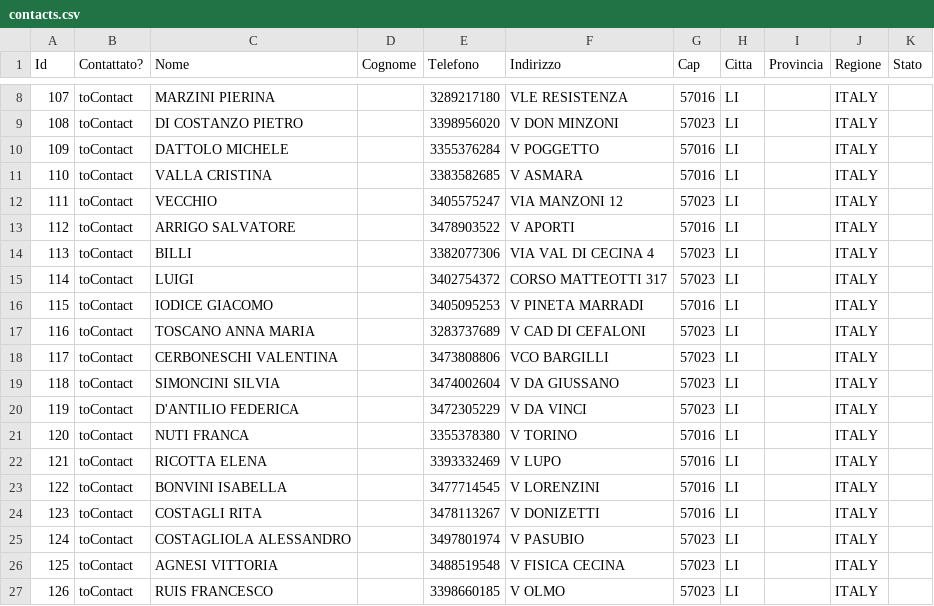
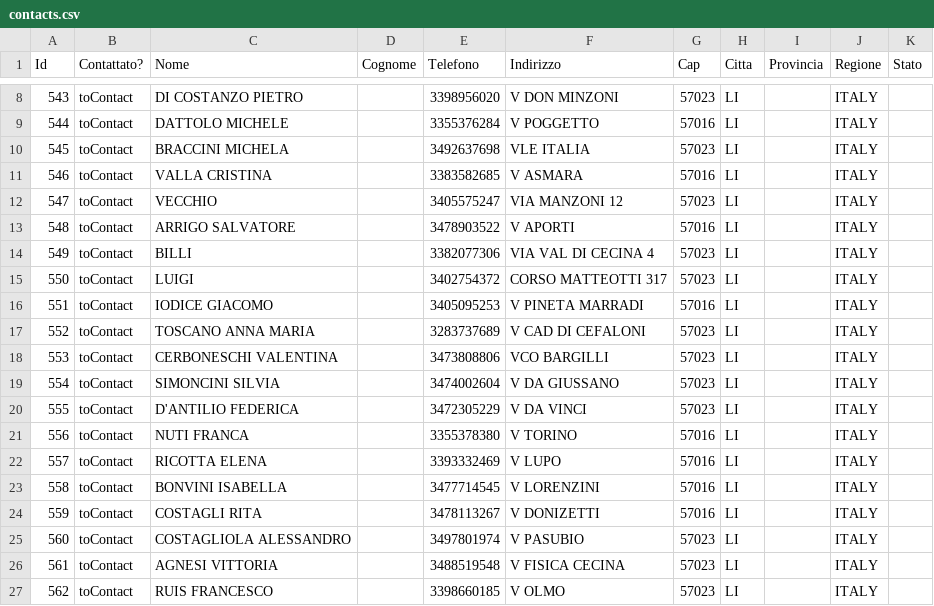
Before and after one commit to giovannitorsello/BroadcastMessageAdvertising, a CSV file: cache/contacts.csv, drawn as a sheet; only a part is shown, gaps mark what is left out; the diff covers the shown part only.

```diff
--- a/cache/contacts.csv
+++ b/cache/contacts.csv
@@ -8,20 +8,20 @@ Id;Contattato?;Nome;Cognome;Telefono;Indirizzo;Cap;Citta;Provincia;Regione;Stato
-107;toContact;MARZINI             PIERINA;;3289217180;VLE RESISTENZA;57016;LI;;ITALY;
-108;toContact;DI COSTANZO         PIETRO;;3398956020;V   DON MINZONI;57023;LI;;ITALY;
-109;toContact;DATTOLO             MICHELE;;3355376284;V   POGGETTO;57016;LI;;ITALY;
-110;toContact;VALLA CRISTINA;;3383582685;V   ASMARA;57016;LI;;ITALY;
-111;toContact;VECCHIO;;3405575247;VIA MANZONI 12;57023;LI;;ITALY;
-112;toContact;ARRIGO              SALVATORE;;3478903522;V   APORTI;57016;LI;;ITALY;
-113;toContact;BILLI;;3382077306;VIA VAL DI CECINA 4;57023;LI;;ITALY;
-114;toContact;LUIGI;;3402754372;CORSO MATTEOTTI 317;57023;LI;;ITALY;
-115;toContact;IODICE              GIACOMO;;3405095253;V   PINETA MARRADI;57016;LI;;ITALY;
-116;toContact;TOSCANO             ANNA MARIA;;3283737689;V   CAD DI CEFALONI;57023;LI;;ITALY;
-117;toContact;CERBONESCHI         VALENTINA;;3473808806;VCO BARGILLI;57023;LI;;ITALY;
-118;toContact;SIMONCINI           SILVIA;;3474002604;V   DA GIUSSANO;57023;LI;;ITALY;
-119;toContact;D'ANTILIO           FEDERICA;;3472305229;V   DA VINCI;57023;LI;;ITALY;
-120;toContact;NUTI                FRANCA;;3355378380;V   TORINO;57016;LI;;ITALY;
-121;toContact;RICOTTA ELENA;;3393332469;V   LUPO;57016;LI;;ITALY;
-122;toContact;BONVINI             ISABELLA;;3477714545;V   LORENZINI;57016;LI;;ITALY;
-123;toContact;COSTAGLI            RITA;;3478113267;V   DONIZETTI;57016;LI;;ITALY;
-124;toContact;COSTAGLIOLA         ALESSANDRO;;3497801974;V   PASUBIO;57023;LI;;ITALY;
-125;toContact;AGNESI              VITTORIA;;3488519548;V   FISICA CECINA;57023;LI;;ITALY;
-126;toContact;RUIS                FRANCESCO;;3398660185;V   OLMO;57023;LI;;ITALY;
+543;toContact;DI COSTANZO         PIETRO;;3398956020;V   DON MINZONI;57023;LI;;ITALY;
+544;toContact;DATTOLO             MICHELE;;3355376284;V   POGGETTO;57016;LI;;ITALY;
+545;toContact;BRACCINI            MICHELA;;3492637698;VLE ITALIA;57023;LI;;ITALY;
+546;toContact;VALLA CRISTINA;;3383582685;V   ASMARA;57016;LI;;ITALY;
+547;toContact;VECCHIO;;3405575247;VIA MANZONI 12;57023;LI;;ITALY;
+548;toContact;ARRIGO              SALVATORE;;3478903522;V   APORTI;57016;LI;;ITALY;
+549;toContact;BILLI;;3382077306;VIA VAL DI CECINA 4;57023;LI;;ITALY;
+550;toContact;LUIGI;;3402754372;CORSO MATTEOTTI 317;57023;LI;;ITALY;
+551;toContact;IODICE              GIACOMO;;3405095253;V   PINETA MARRADI;57016;LI;;ITALY;
+552;toContact;TOSCANO             ANNA MARIA;;3283737689;V   CAD DI CEFALONI;57023;LI;;ITALY;
+553;toContact;CERBONESCHI         VALENTINA;;3473808806;VCO BARGILLI;57023;LI;;ITALY;
+554;toContact;SIMONCINI           SILVIA;;3474002604;V   DA GIUSSANO;57023;LI;;ITALY;
+555;toContact;D'ANTILIO           FEDERICA;;3472305229;V   DA VINCI;57023;LI;;ITALY;
+556;toContact;NUTI                FRANCA;;3355378380;V   TORINO;57016;LI;;ITALY;
+557;toContact;RICOTTA ELENA;;3393332469;V   LUPO;57016;LI;;ITALY;
+558;toContact;BONVINI             ISABELLA;;3477714545;V   LORENZINI;57016;LI;;ITALY;
+559;toContact;COSTAGLI            RITA;;3478113267;V   DONIZETTI;57016;LI;;ITALY;
+560;toContact;COSTAGLIOLA         ALESSANDRO;;3497801974;V   PASUBIO;57023;LI;;ITALY;
+561;toContact;AGNESI              VITTORIA;;3488519548;V   FISICA CECINA;57023;LI;;ITALY;
+562;toContact;RUIS                FRANCESCO;;3398660185;V   OLMO;57023;LI;;ITALY;
```
Also changed, not shown: 102 edited cells elsewhere in this file, 7 other files.
